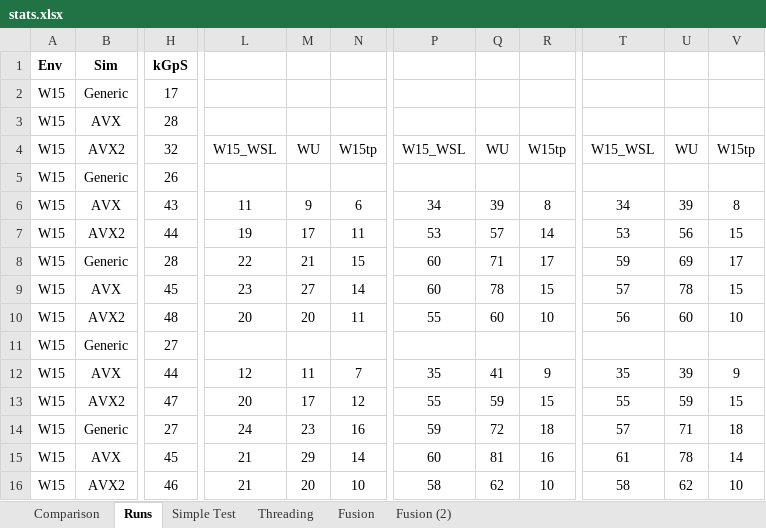
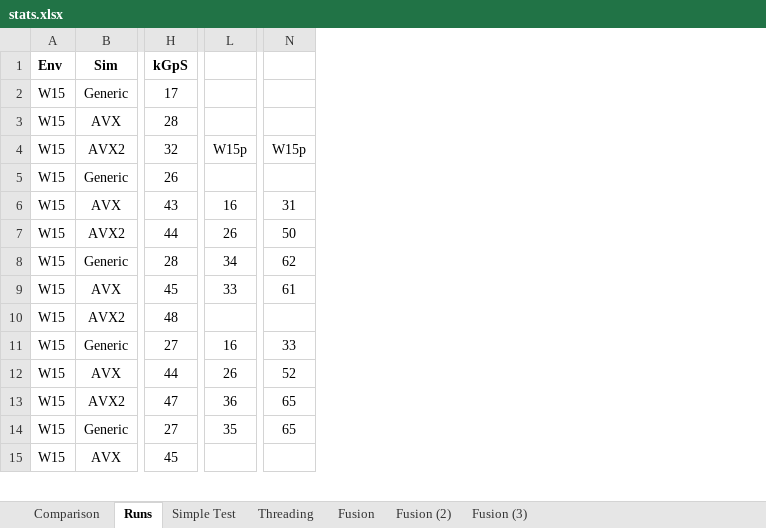
Before and after one commit to microsoft/qsharp-runtime, an Excel workbook: src/Simulation/Native/stats.xlsx, sheet Runs, drawn as a sheet; only a part is shown, gaps mark what is left out; values as stored, in another font and other column widths than the file's, no borders; conditional formats not drawn; removed rows and columns are numbered as before the commit, all else as after; rows hold the shown columns only; the diff covers the shown part only; the diff names each change by its address in the sheet, - before the commit and + after, or states it on an @@ line.

Commit message:
Latest updates (added parallel fusion)

```diff
--- a/src/Simulation/Native/stats.xlsx (sheet Runs)
+++ b/src/Simulation/Native/stats.xlsx (sheet Runs)
+sheet tab: Fusion (3)
-column L, rows 4-10: W15_WSL |  | 11 | 19 | 22 | 23 | 20; rows 12-16: 12 | 20 | 24 | 21 | 21
-column M, rows 4-10: WU |  | 9 | 17 | 21 | 27 | 20; rows 12-16: 11 | 17 | 23 | 29 | 20
-column N, rows 4-10: W15tp |  | 6 | 11 | 15 | 14 | 11; rows 12-16: 7 | 12 | 16 | 14 | 10
+column L, rows 4-14: W15p |  | 16 | 26 | 34 | 33 |  | 16 | 26 | 36 | 35
-column P, rows 4-10: W15_WSL |  | 34 | 53 | 60 | 60 | 55; rows 12-16: 35 | 55 | 59 | 60 | 58
-column Q, rows 4-10: WU |  | 39 | 57 | 71 | 78 | 60; rows 12-16: 41 | 59 | 72 | 81 | 62
-column R, rows 4-10: W15tp |  | 8 | 14 | 17 | 15 | 10; rows 12-16: 9 | 15 | 18 | 16 | 10
+column N, rows 4-14: W15p |  | 31 | 50 | 62 | 61 |  | 33 | 52 | 65 | 65
-column T, rows 4-10: W15_WSL |  | 34 | 53 | 59 | 57 | 56; rows 12-16: 35 | 55 | 57 | 61 | 58
-column U, rows 4-10: WU |  | 39 | 56 | 69 | 78 | 60; rows 12-16: 39 | 59 | 71 | 78 | 62
-column V, rows 4-10: W15tp |  | 8 | 15 | 17 | 15 | 10; rows 12-16: 9 | 15 | 18 | 14 | 10
-row 11: W15 | Generic | 27
-B11 (Sim): AVX
+B11 (Sim): Generic
-H11 (kGpS): 44
+H11 (kGpS): 27
-B12 (Sim): AVX2
+B12 (Sim): AVX
-H12 (kGpS): 47
+H12 (kGpS): 44
-B13 (Sim): Generic
+B13 (Sim): AVX2
-H13 (kGpS): 27
+H13 (kGpS): 47
-B14 (Sim): AVX
+B14 (Sim): Generic
-H14 (kGpS): 45
+H14 (kGpS): 27
-B15 (Sim): AVX2
+B15 (Sim): AVX
-H15 (kGpS): 46
+H15 (kGpS): 45
```
Also changed, not shown: 63 added rows, 2 removed rows, 1 added column and 62 edited cells elsewhere in this sheet, 3 other files.
